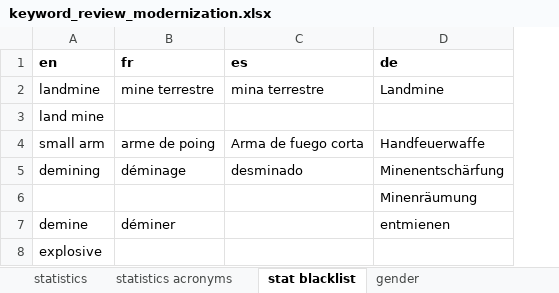
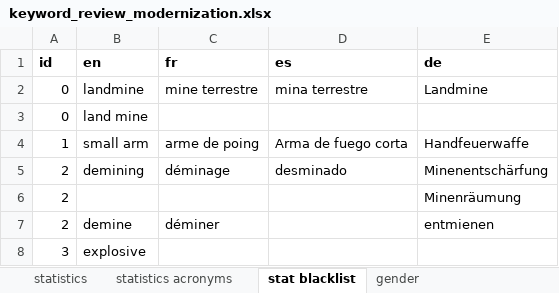
Before and after one commit to PARIS21-DATA/PRESS, an Excel workbook: data/keywords/review/keyword_review_modernization.xlsx, sheet stat blacklist, drawn as a sheet; values as stored, in another font and other column widths than the file's, no borders; the diff names each change by its address in the sheet, - before the commit and + after, or states it on an @@ line.

```diff
--- a/data/keywords/review/keyword_review_modernization.xlsx (sheet stat blacklist)
+++ b/data/keywords/review/keyword_review_modernization.xlsx (sheet stat blacklist)
+column A (id), rows 2-8: 0 | 0 | 1 | 2 | 2 | 2 | 3
```
Also changed, not shown: sheet statistics acronyms, sheet statistics, 1 other file.
